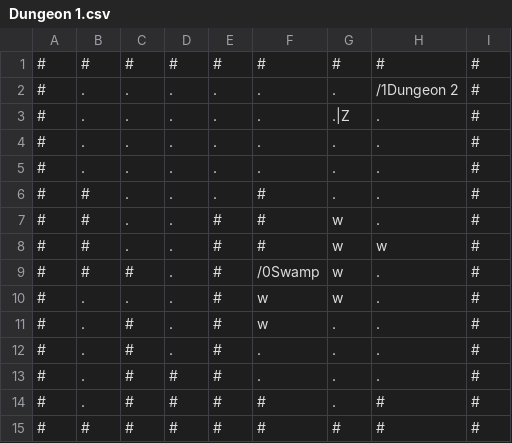
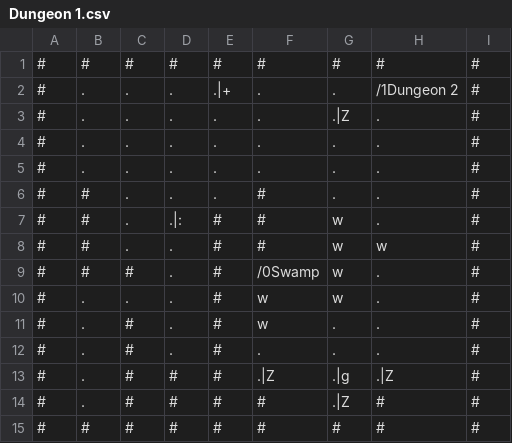
Before and after one commit to RawToast/bouken, a CSV file: public/world/Dungeon 1.csv, drawn as a sheet.

```diff
--- a/public/world/Dungeon 1.csv
+++ b/public/world/Dungeon 1.csv
@@ -1,3 +1,3 @@
 #,#,#,#,#,#,#,#,#
-#,.,.,.,.,.,.,/1Dungeon 2,#
+#,.,.,.,.|+,.,.,/1Dungeon 2,#
 #,.,.,.,.,.,.|Z,.,#
@@ -6,3 +6,3 @@
 #,#,.,.,.,#,.,.,#
-#,#,.,.,#,#,w,.,#
+#,#,.,.|:,#,#,w,.,#
 #,#,.,.,#,#,w,w,#
@@ -12,4 +12,4 @@
 #,.,#,.,#,.,.,.,#
-#,.,#,#,#,.,.,.,#
-#,.,#,#,#,#,.,#,#
+#,.,#,#,#,.|Z,.|g,.|Z,#
+#,.,#,#,#,#,.|Z,#,#
 #,#,#,#,#,#,#,#,#
```
Also changed, not shown: public/world/Cave.csv, public/world/Dungeon 2.csv, 27 other files.
